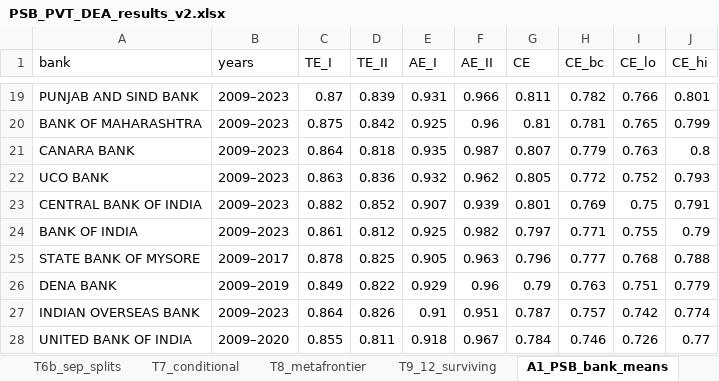
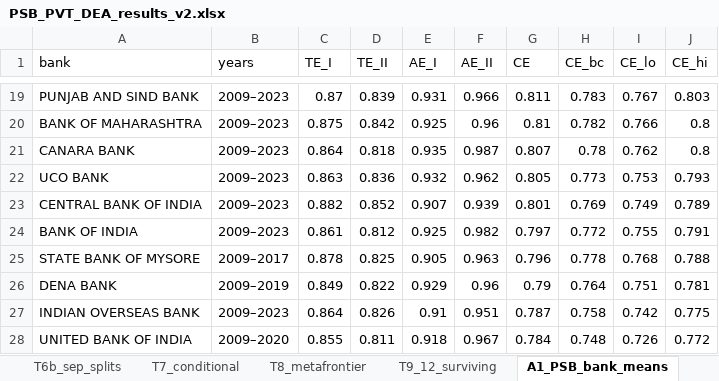
Before and after one commit to nasiruddinstudents-ctrl/psb-cost-efficiency-dea, an Excel workbook: results_paper/PSB_PVT_DEA_results_v2.xlsx, sheet A1_PSB_bank_means, drawn as a sheet; only a part is shown, gaps mark what is left out; values as stored, in another font and other column widths than the file's, no borders; the diff covers the shown part only; the diff names each change by its address in the sheet, - before the commit and + after, or states it on an @@ line.

```diff
--- a/results_paper/PSB_PVT_DEA_results_v2.xlsx (sheet A1_PSB_bank_means)
+++ b/results_paper/PSB_PVT_DEA_results_v2.xlsx (sheet A1_PSB_bank_means)
-H19 (CE_bc): 0.782
+H19 (CE_bc): 0.783
-I19 (CE_lo): 0.766
+I19 (CE_lo): 0.767
-J19 (CE_hi): 0.801
+J19 (CE_hi): 0.803
-H20 (CE_bc): 0.781
+H20 (CE_bc): 0.782
-I20 (CE_lo): 0.765
+I20 (CE_lo): 0.766
-J20 (CE_hi): 0.799
+J20 (CE_hi): 0.8
-H21 (CE_bc): 0.779
+H21 (CE_bc): 0.78
-I21 (CE_lo): 0.763
+I21 (CE_lo): 0.762
-H22 (CE_bc): 0.772
+H22 (CE_bc): 0.773
-I22 (CE_lo): 0.752
+I22 (CE_lo): 0.753
-I23 (CE_lo): 0.75
+I23 (CE_lo): 0.749
-J23 (CE_hi): 0.791
+J23 (CE_hi): 0.789
-H24 (CE_bc): 0.771
+H24 (CE_bc): 0.772
-J24 (CE_hi): 0.79
+J24 (CE_hi): 0.791
-H25 (CE_bc): 0.777
+H25 (CE_bc): 0.778
-H26 (CE_bc): 0.763
+H26 (CE_bc): 0.764
-J26 (CE_hi): 0.779
+J26 (CE_hi): 0.781
-H27 (CE_bc): 0.757
+H27 (CE_bc): 0.758
-J27 (CE_hi): 0.774
+J27 (CE_hi): 0.775
-H28 (CE_bc): 0.746
+H28 (CE_bc): 0.748
-J28 (CE_hi): 0.77
+J28 (CE_hi): 0.772
```
Also changed, not shown: 30 edited cells elsewhere in this sheet, sheet Bootstrap_scores, sheet T5_second_stage, sheet T1_summary, 8 other files.
